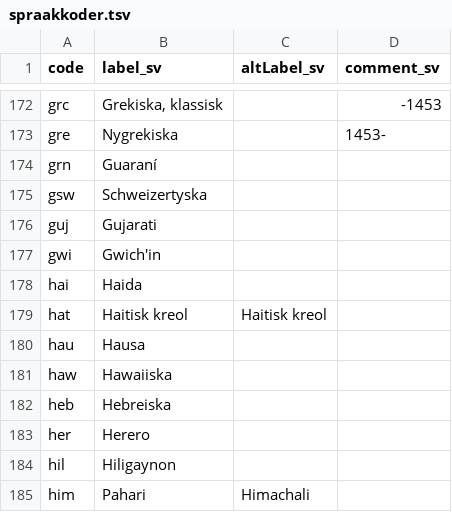
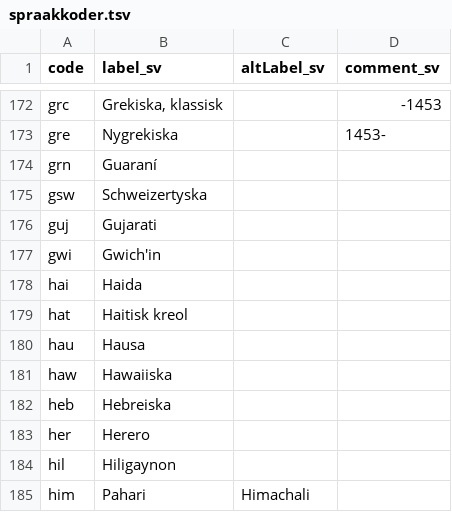
Before and after one commit to libris/definitions, a TSV file: source/spraakkoder.tsv, drawn as a sheet; only a part is shown, gaps mark what is left out.

Commit message:
Remove duplicate label 'Haitisk kreol'

```diff
--- a/source/spraakkoder.tsv
+++ b/source/spraakkoder.tsv
@@ -178,3 +178,3 @@ gwi	Gwich'in
 hai	Haida		
-hat	Haitisk kreol	Haitisk kreol	
+hat	Haitisk kreol		
 hau	Hausa		
```
